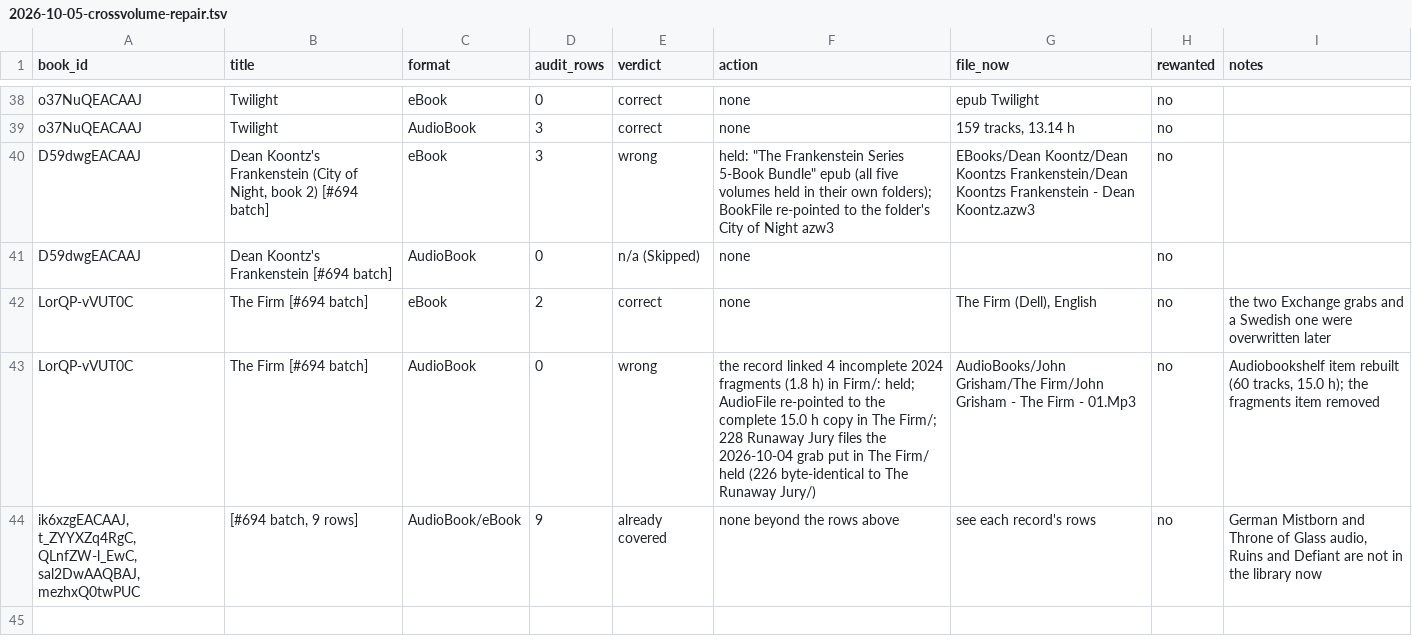
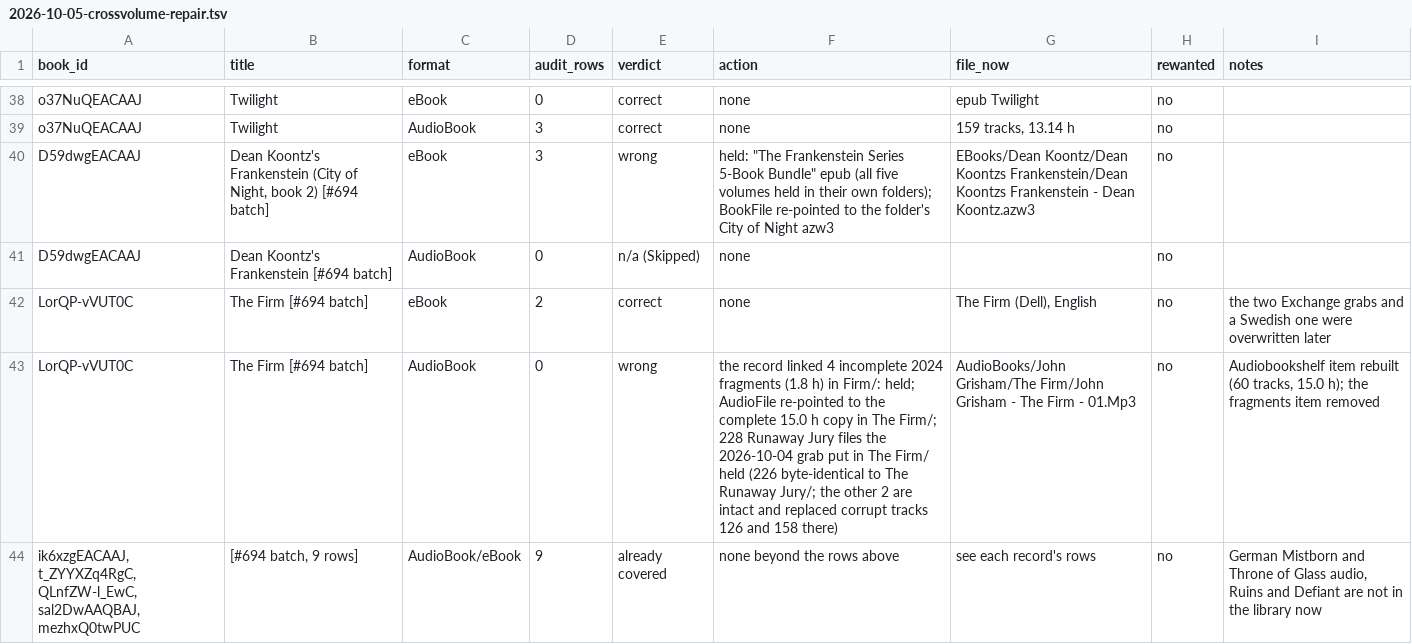
Before and after one commit to thaynes43/haynesnetwork, a TSV file: .agents/context/2026-10-05-crossvolume-repair.tsv, drawn as a sheet; only a part is shown, gaps mark what is left out.

```diff
--- a/.agents/context/2026-10-05-crossvolume-repair.tsv
+++ b/.agents/context/2026-10-05-crossvolume-repair.tsv
@@ -42,3 +42,3 @@ D59dwgEACAAJ	Dean Koontz's Frankenstein [#694 batch]	AudioBook	0	n/a (Skipped)	n
 LorQP-vVUT0C	The Firm [#694 batch]	eBook	2	correct	none	The Firm (Dell), English	no	the two Exchange grabs and a Swedish one were overwritten later
-LorQP-vVUT0C	The Firm [#694 batch]	AudioBook	0	wrong	the record linked 4 incomplete 2024 fragments (1.8 h) in Firm/: held; AudioFile re-pointed to the complete 15.0 h copy in The Firm/; 228 Runaway Jury files the 2026-10-04 grab put in The Firm/ held (226 byte-identical to The Runaway Jury/)	AudioBooks/John Grisham/The Firm/John Grisham - The Firm - 01.Mp3	no	Audiobookshelf item rebuilt (60 tracks, 15.0 h); the fragments item removed
+LorQP-vVUT0C	The Firm [#694 batch]	AudioBook	0	wrong	the record linked 4 incomplete 2024 fragments (1.8 h) in Firm/: held; AudioFile re-pointed to the complete 15.0 h copy in The Firm/; 228 Runaway Jury files the 2026-10-04 grab put in The Firm/ held (226 byte-identical to The Runaway Jury/; the other 2 are intact and replaced corrupt tracks 126 and 158 there)	AudioBooks/John Grisham/The Firm/John Grisham - The Firm - 01.Mp3	no	Audiobookshelf item rebuilt (60 tracks, 15.0 h); the fragments item removed
 ik6xzgEACAAJ, t_ZYYXZq4RgC, QLnfZW-l_EwC, sal2DwAAQBAJ, mezhxQ0twPUC	[#694 batch, 9 rows]	AudioBook/eBook	9	already covered	none beyond the rows above	see each record's rows	no	German Mistborn and Throne of Glass audio, Ruins and Defiant are not in the library now
```
Also changed, not shown: 2 other files.
